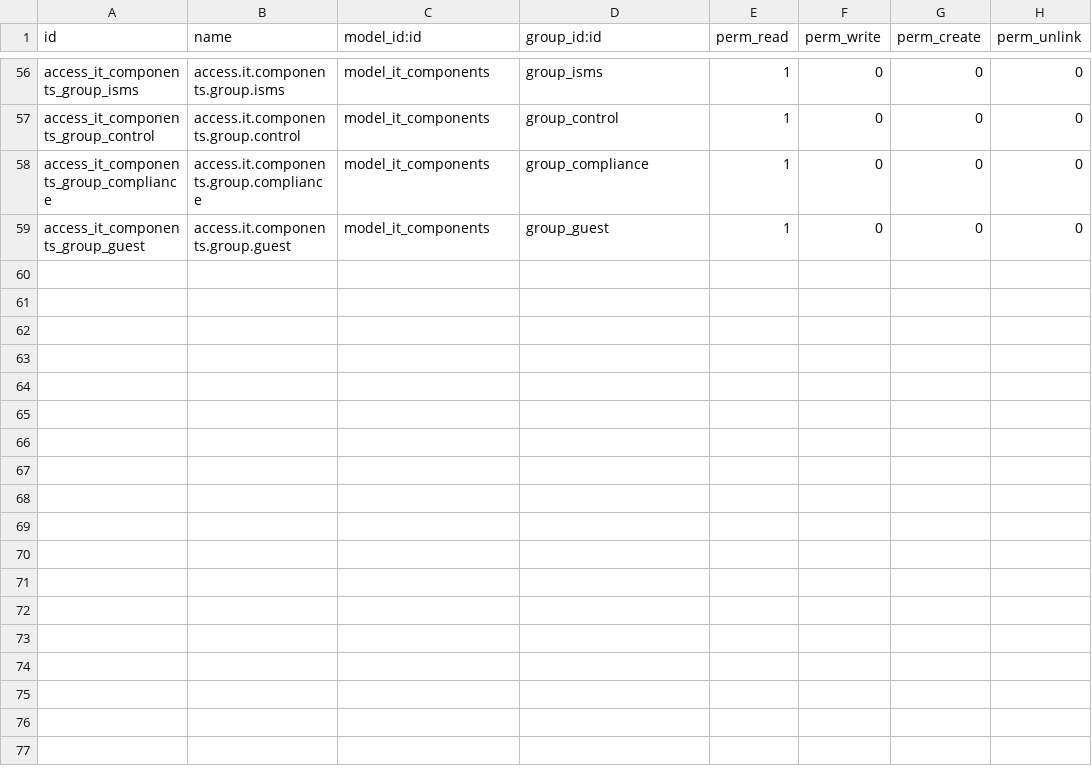
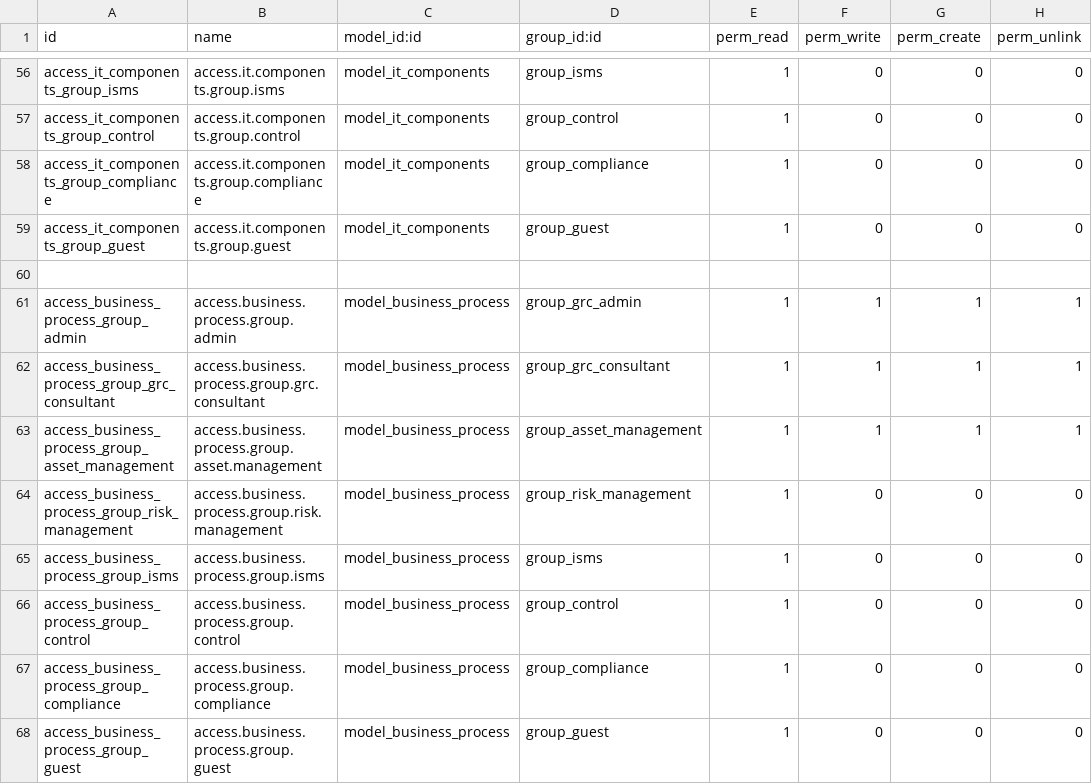
Before and after one commit to OWASP/www-project-it-grc, a CSV file: grcbit_base/security/ir.model.access.csv, drawn as a sheet; only a part is shown, gaps mark what is left out.

```diff
--- a/grcbit_base/security/ir.model.access.csv
+++ b/grcbit_base/security/ir.model.access.csv
@@ -59 +59,10 @@ access_it_components_group_compliance,access.it.components.group.compliance,mode
 access_it_components_group_guest,access.it.components.group.guest,model_it_components,group_guest,1,0,0,0
+
+access_business_process_group_admin,access.business.process.group.admin,model_business_process,group_grc_admin,1,1,1,1
+access_business_process_group_grc_consultant,access.business.process.group.grc.consultant,model_business_process,group_grc_consultant,1,1,1,1
+access_business_process_group_asset_management,access.business.process.group.asset.management,model_business_process,group_asset_management,1,1,1,1
+access_business_process_group_risk_management,access.business.process.group.risk.management,model_business_process,group_risk_management,1,0,0,0
+access_business_process_group_isms,access.business.process.group.isms,model_business_process,group_isms,1,0,0,0
+access_business_process_group_control,access.business.process.group.control,model_business_process,group_control,1,0,0,0
+access_business_process_group_compliance,access.business.process.group.compliance,model_business_process,group_compliance,1,0,0,0
+access_business_process_group_guest,access.business.process.group.guest,model_business_process,group_guest,1,0,0,0
```
Also changed, not shown: grcbit_iso27001/security/ir.model.access.csv, grcbit_risk_management/security/ir.model.access.csv, 9 other files.
